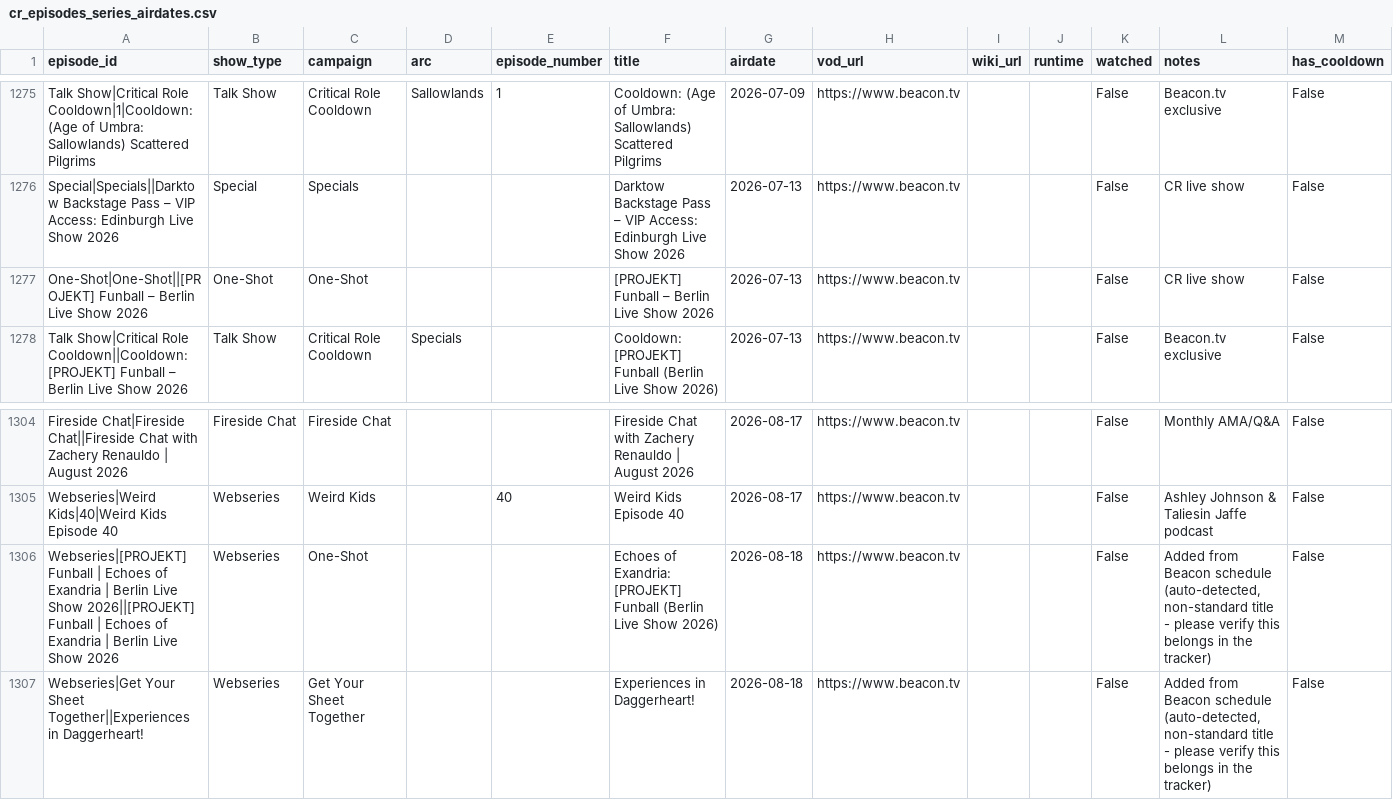
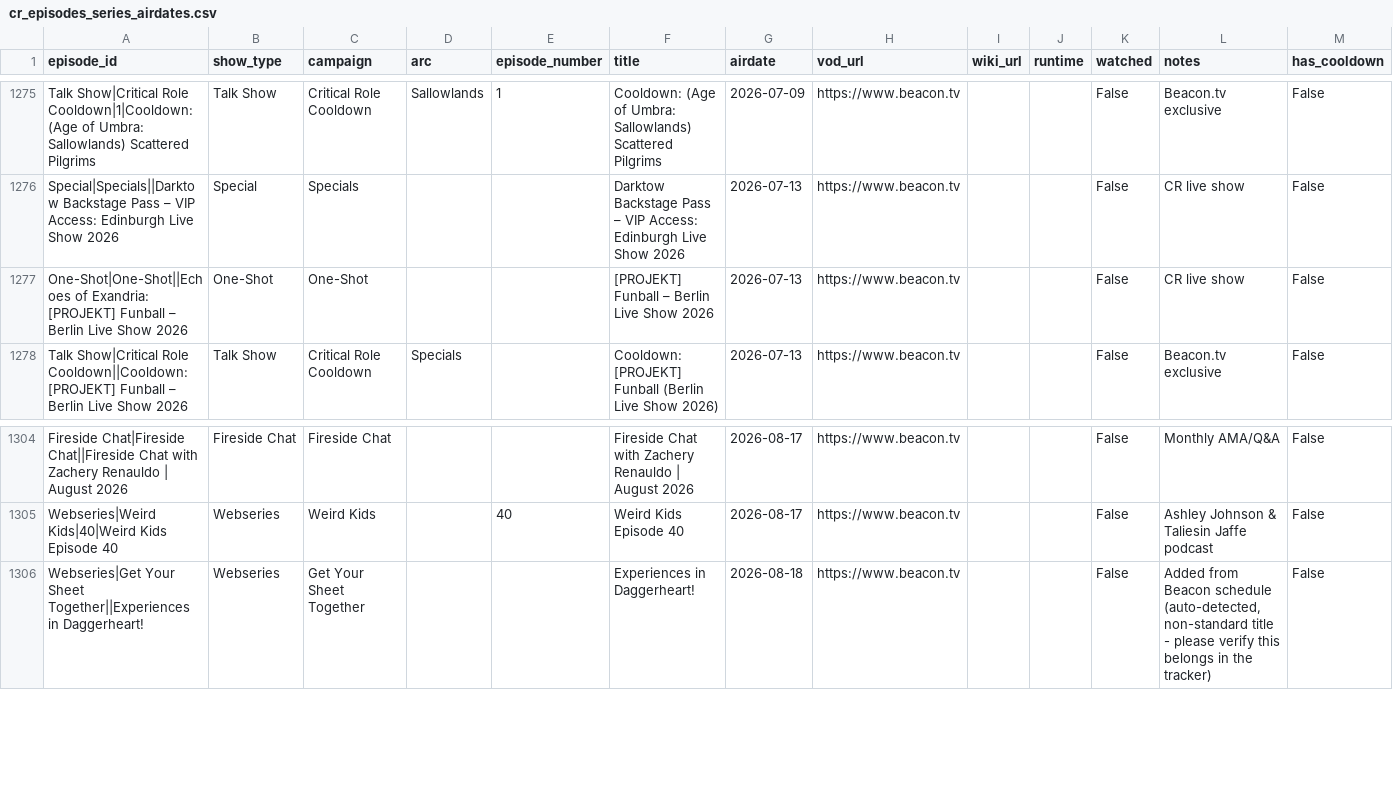
Before and after one commit to mjgutermuth/fun-things, a CSV file: cr-tracker/cr_episodes_series_airdates.csv, drawn as a sheet; only a part is shown, gaps mark what is left out; rows hold the shown columns only; the diff names each change by its address in the sheet, - before the commit and + after, or states it on an @@ line.

Commit message:
[cr-tracker] edit title

```diff
--- a/cr-tracker/cr_episodes_series_airdates.csv
+++ b/cr-tracker/cr_episodes_series_airdates.csv
-A1277 (episode_id): One-Shot|One-Shot||[PROJEKT] Funball –…
+A1277 (episode_id): One-Shot|One-Shot||Echoes of Exandria: [PROJEKT] Funball –…
-row 1306: Webseries|[PROJEKT] Funball | Echoes of Exandria | Berlin Live Show 2026||[PROJEKT] Funball | Echoes of Exandria | Berlin Live Show 2026 | Webseries | One-Shot |  |  | Echoes of Exandria: [PROJEKT] Funball (Berlin Live Show 2026) | 2026-08-18 | https://www.beacon.tv |  |  | False | Added from Beacon schedule (auto-detected, non-standard title - please verify this belongs in the tracker) | False
```
